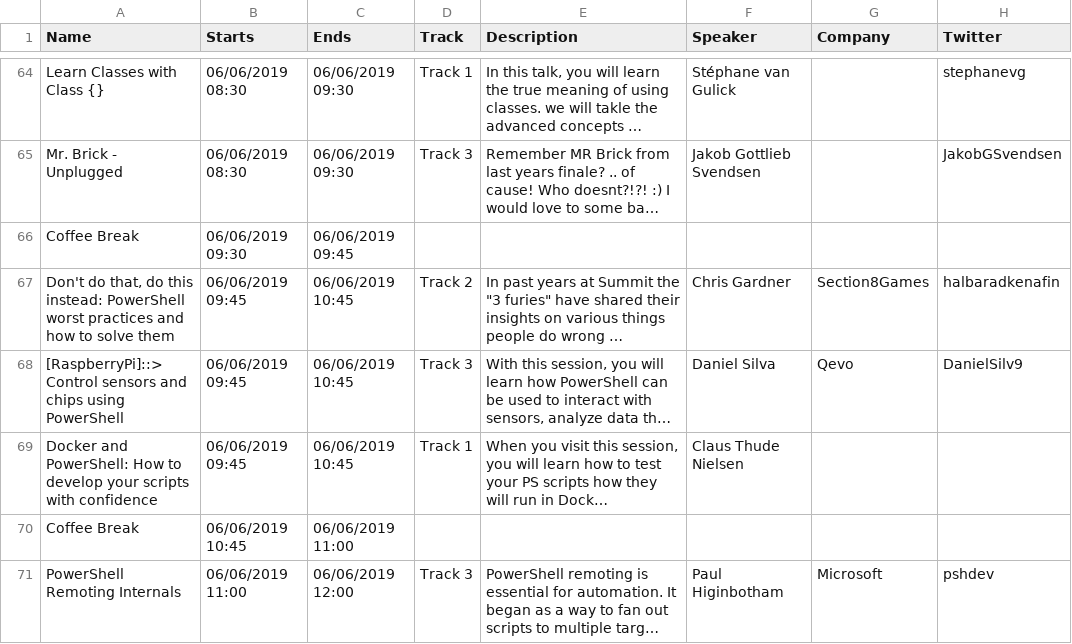
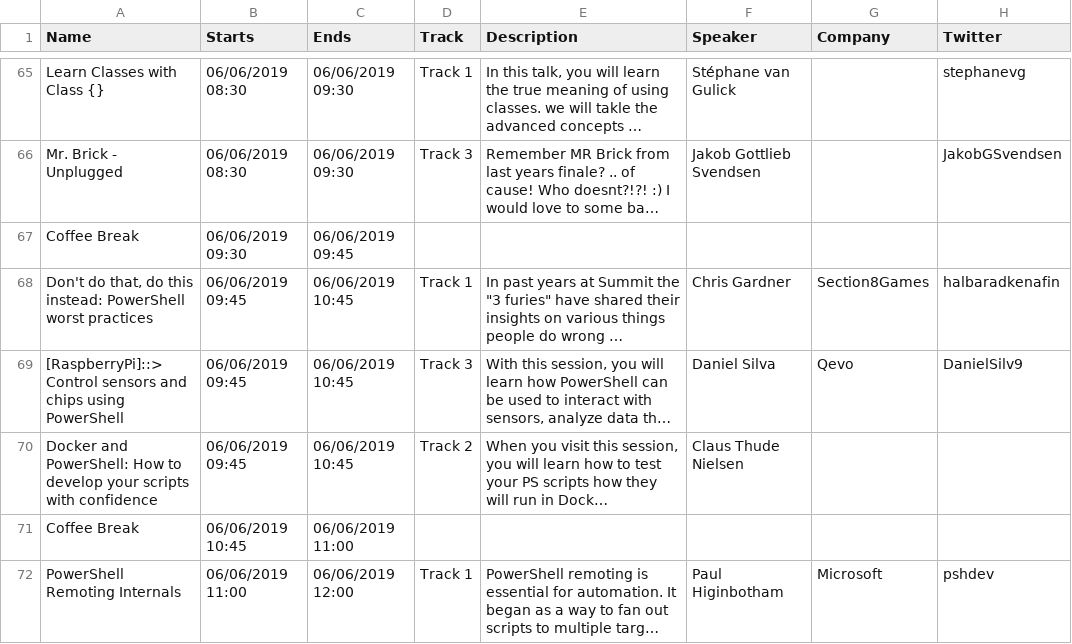
Before and after one commit to psconfeu/2019, a CSV file: sessions.csv, drawn as a sheet; only a part is shown, gaps mark what is left out; long unchanged cells end in …; addresses are those after the commit; the diff covers the shown part only; the diff names each change by its address in the sheet, - before the commit and + after, or states it on an @@ line.

Commit message:
Major update

```diff
--- a/sessions.csv
+++ b/sessions.csv
-A68 (Name): …worst practices and how to solve them
+A68 (Name): …worst practices
-D68 (Track): Track 2
+D68 (Track): Track 1
-D70 (Track): Track 1
+D70 (Track): Track 2
-D72 (Track): Track 3
+D72 (Track): Track 1
```
Also changed, not shown: 13 added rows, 7 removed rows and 12 edited cells elsewhere in this file.
